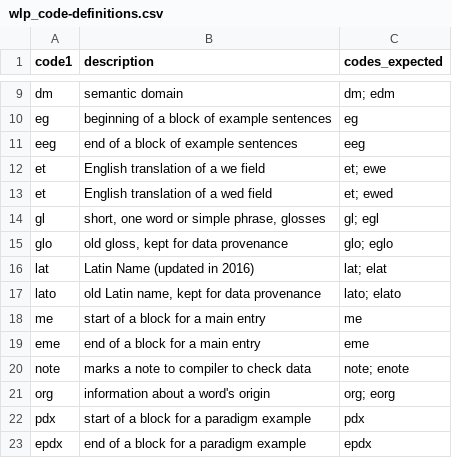
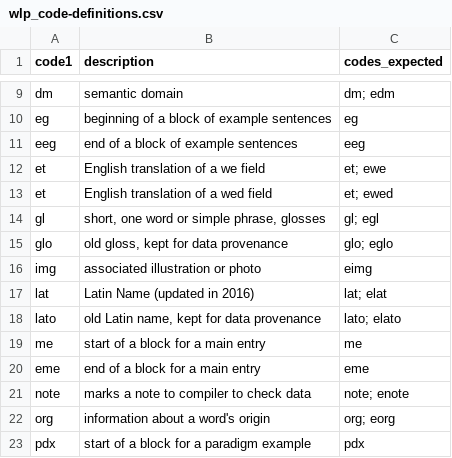
Before and after one commit to CoEDL/yinarlingi, a CSV file: inst/structures/wlp_code-definitions.csv, drawn as a sheet; only a part is shown, gaps mark what is left out; the shorter side is filled out with more unchanged rows; the diff names each change by its address in the sheet, - before the commit and + after, or states it on an @@ line.

Commit message:
Add img code to list of valid codes

```diff
--- a/inst/structures/wlp_code-definitions.csv
+++ b/inst/structures/wlp_code-definitions.csv
+row 16: img | associated illustration or photo | eimg
```
